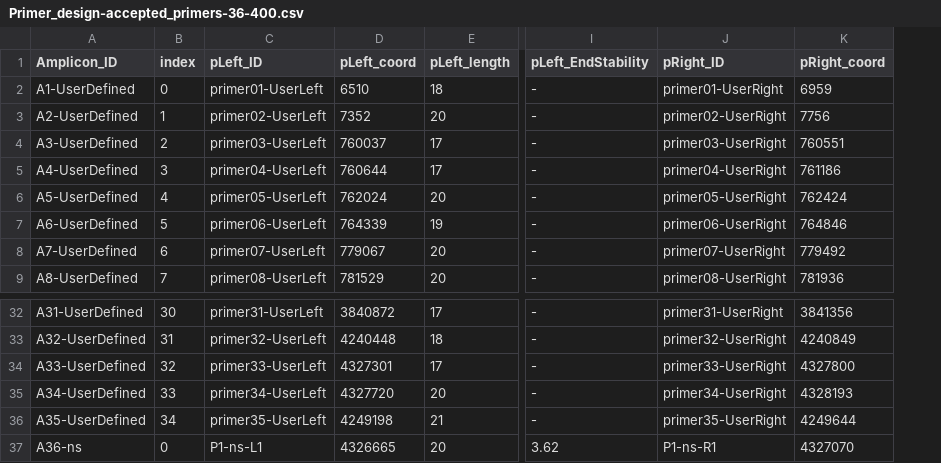
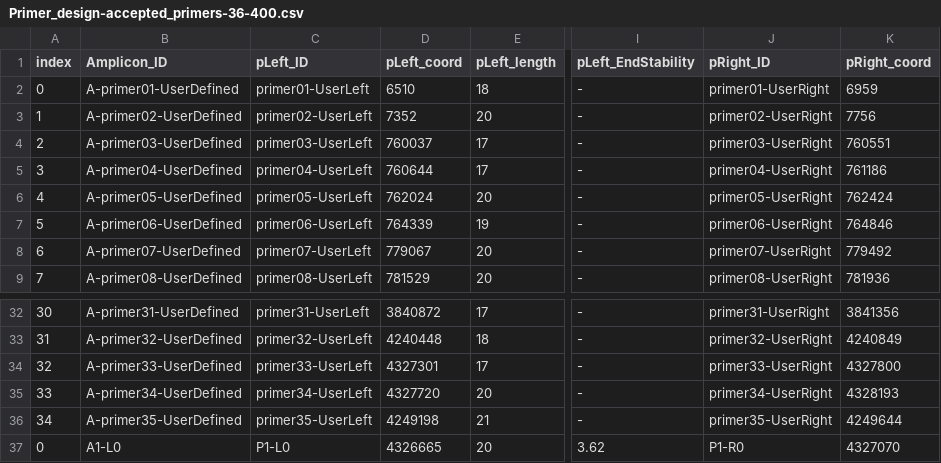
Before and after one commit to linfeng-wang/TOAST, a CSV file: cache/output/Amplicon_design_output/Primer_design-accepted_primers-36-400.csv, drawn as a sheet; only a part is shown, gaps mark what is left out; removed rows and columns are numbered as before the commit, all else as after; the diff names each change by its address in the sheet, - before the commit and + after, or states it on an @@ line.

```diff
--- a/cache/output/Amplicon_design_output/Primer_design-accepted_primers-36-400.csv
+++ b/cache/output/Amplicon_design_output/Primer_design-accepted_primers-36-400.csv
-column A (Amplicon_ID), rows 2-9: A1-UserDefined | A2-UserDefined | A3-UserDefined | A4-UserDefined | A5-UserDefined | A6-UserDefined | A7-UserDefined | A8-UserDefined; rows 32-37: A31-UserDefined | A32-UserDefined | A33-UserDefined | A34-UserDefined | A35-UserDefined | A36-ns
+column B (Amplicon_ID), rows 2-9: A-primer01-UserDefined | A-primer02-UserDefined | A-primer03-UserDefined | A-primer04-UserDefined | A-primer05-UserDefined | A-primer06-UserDefined | A-primer07-UserDefined | A-primer08-UserDefined; rows 32-37: A-primer31-UserDefined | A-primer32-UserDefined | A-primer33-UserDefined | A-primer34-UserDefined | A-primer35-UserDefined | A1-L0
-C37 (pLeft_ID): P1-ns-L1
+C37 (pLeft_ID): P1-L0
-J37 (pRight_ID): P1-ns-R1
+J37 (pRight_ID): P1-R0
```
Also changed, not shown: 3 other files.
